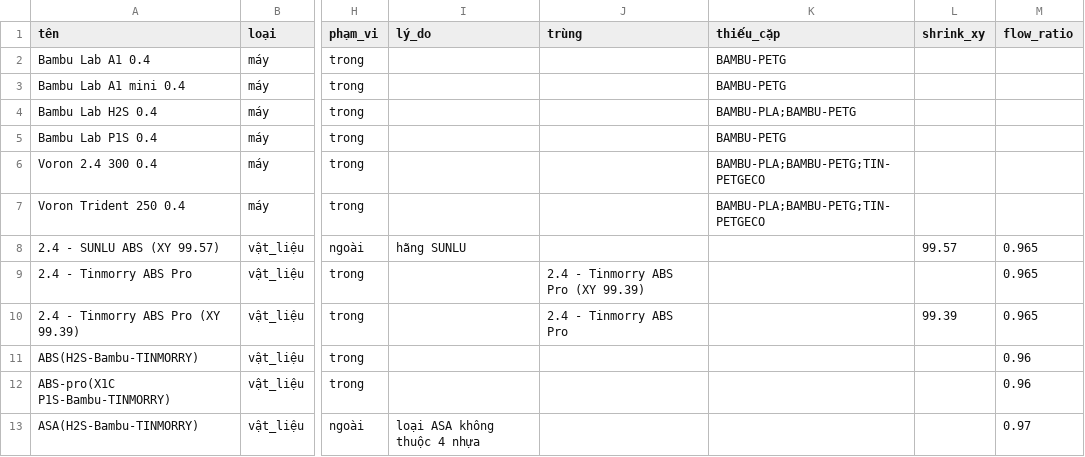
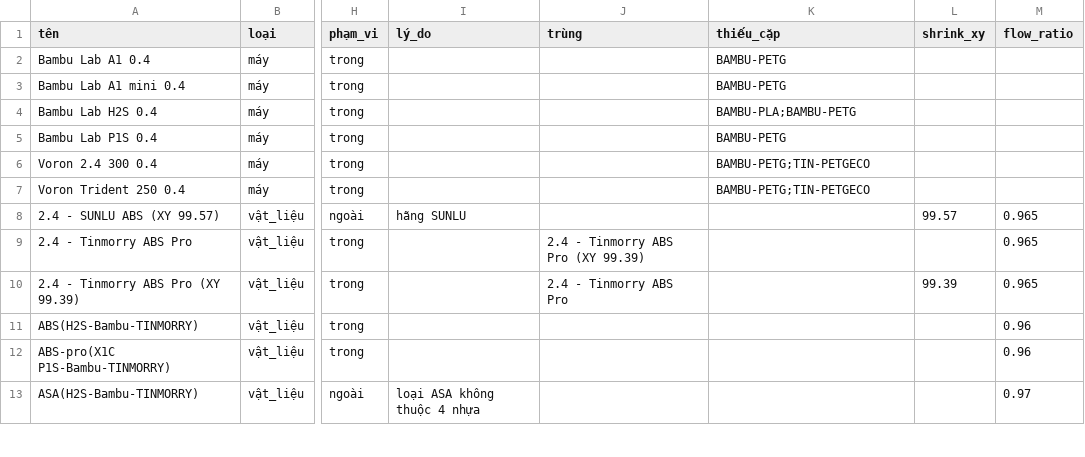
Before and after one commit to dctien812/DHH-3D-Printers, a CSV file: profiles/old_inventory.csv, drawn as a sheet; only a part is shown, gaps mark what is left out; the diff names each change by its address in the sheet, - before the commit and + after, or states it on an @@ line.

```diff
--- a/profiles/old_inventory.csv
+++ b/profiles/old_inventory.csv
-K6:K7 (thiếu_cặp): BAMBU-PLA;BAMBU-PETG;TIN-PETGECO
+K6:K7 (thiếu_cặp): BAMBU-PETG;TIN-PETGECO
```
Also changed, not shown: profiles/src/machines.csv, profiles/src/materials.csv, 40 other files.
